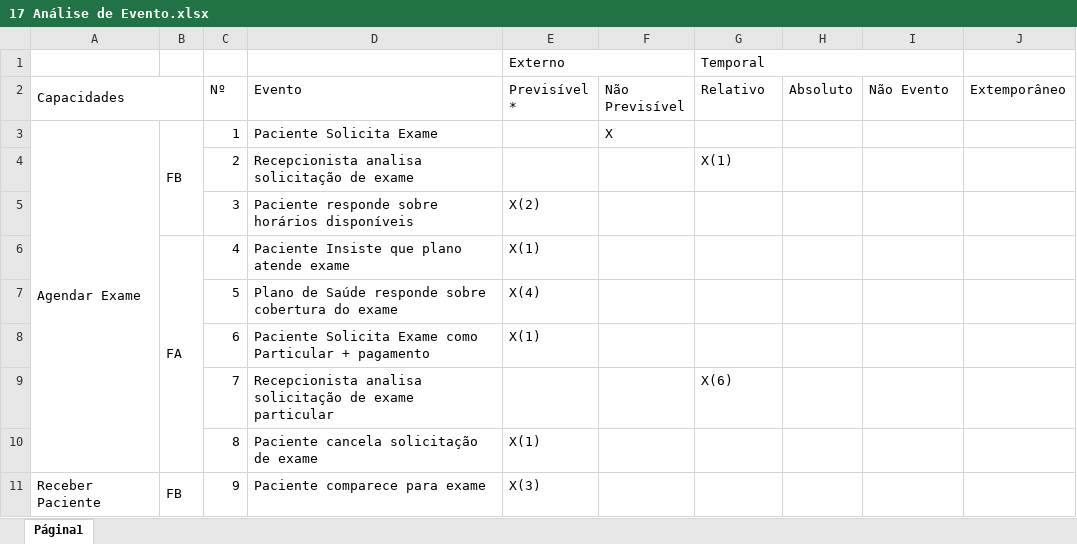
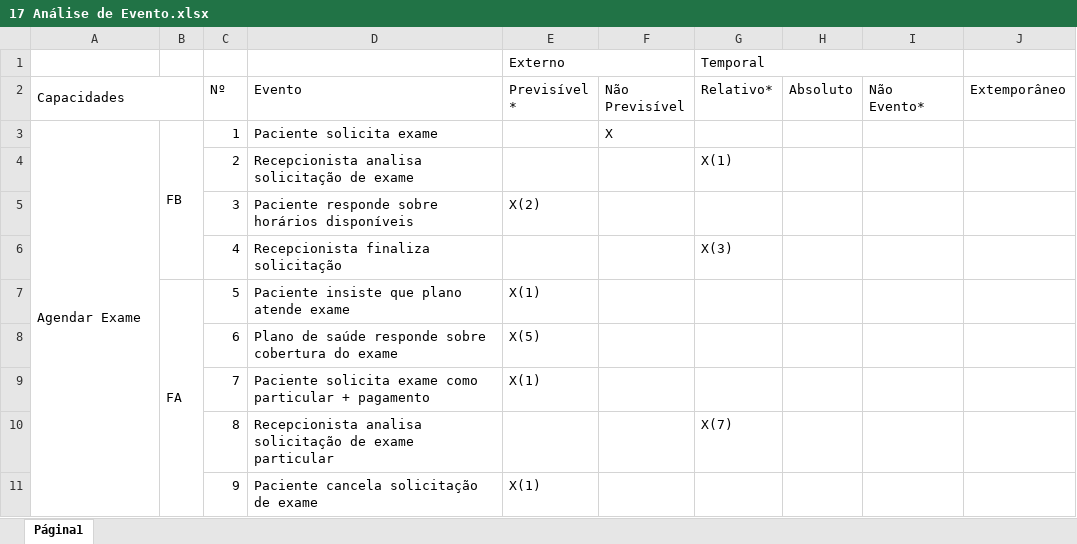
Before and after one commit to gabrielsarti-impacta/ope, an Excel workbook: documentation/17 Análise de Evento.xlsx, sheet Página1, drawn as a sheet; only a part is shown; values as stored, in another font and other column widths than the file's, no cell formats; charts and pictures not drawn; removed rows and columns are numbered as before the commit, all else as after; the diff covers the shown part only; the diff names each change by its address in the sheet, - before the commit and + after, or states it on an @@ line.

```diff
--- a/documentation/17 Análise de Evento.xlsx (sheet Página1)
+++ b/documentation/17 Análise de Evento.xlsx (sheet Página1)
-G2: Relativo
+G2: Relativo*
-I2: Não Evento
+I2: Não Evento*
-A3:A10 merged
+A3:A11 merged
-B3:B5 merged
+B3:B6 merged
-D3 (Evento): Paciente Solicita Exame
+D3 (Evento): Paciente solicita exame
-B6: FA
+B6: (empty)
-B6:B10 merged
-D6 (Evento): Paciente Insiste que plano atende exame
+D6 (Evento): Recepcionista finaliza solicitação
-E6 (Previsível *): X(1)
+E6 (Previsível *): (empty)
-G6 (Relativo*): (empty)
+G6 (Relativo*): X(3)
-B7: (empty)
+B7: FA
+B7:B11 merged
-D7 (Evento): Plano de Saúde responde sobre cobertura do exame
+D7 (Evento): Paciente insiste que plano atende exame
-E7 (Previsível *): X(4)
+E7 (Previsível *): X(1)
-D8 (Evento): Paciente Solicita Exame como Particular + pagamento
+D8 (Evento): Plano de saúde responde sobre cobertura do exame
-E8 (Previsível *): X(1)
+E8 (Previsível *): X(5)
-D9 (Evento): Recepcionista analisa solicitação de exame particular
+D9 (Evento): Paciente solicita exame como particular + pagamento
-E9 (Previsível *): (empty)
+E9 (Previsível *): X(1)
-G9 (Relativo*): X(6)
+G9 (Relativo*): (empty)
-D10 (Evento): Paciente cancela solicitação de exame
+D10 (Evento): Recepcionista analisa solicitação de exame particular
-E10 (Previsível *): X(1)
+E10 (Previsível *): (empty)
-G10 (Relativo*): (empty)
+G10 (Relativo*): X(7)
-A11 (Capacidades): Receber Paciente
+A11 (Capacidades): (empty)
-A11:A12 merged
-B11: FB
+B11: (empty)
-B11:B12 merged
-D11 (Evento): Paciente comparece para exame
+D11 (Evento): Paciente cancela solicitação de exame
-E11 (Previsível *): X(3)
+E11 (Previsível *): X(1)
```
Also changed, not shown: 5 added rows, 16 edited cells and merged cells elsewhere in this sheet, cell formats, 44 other files.
